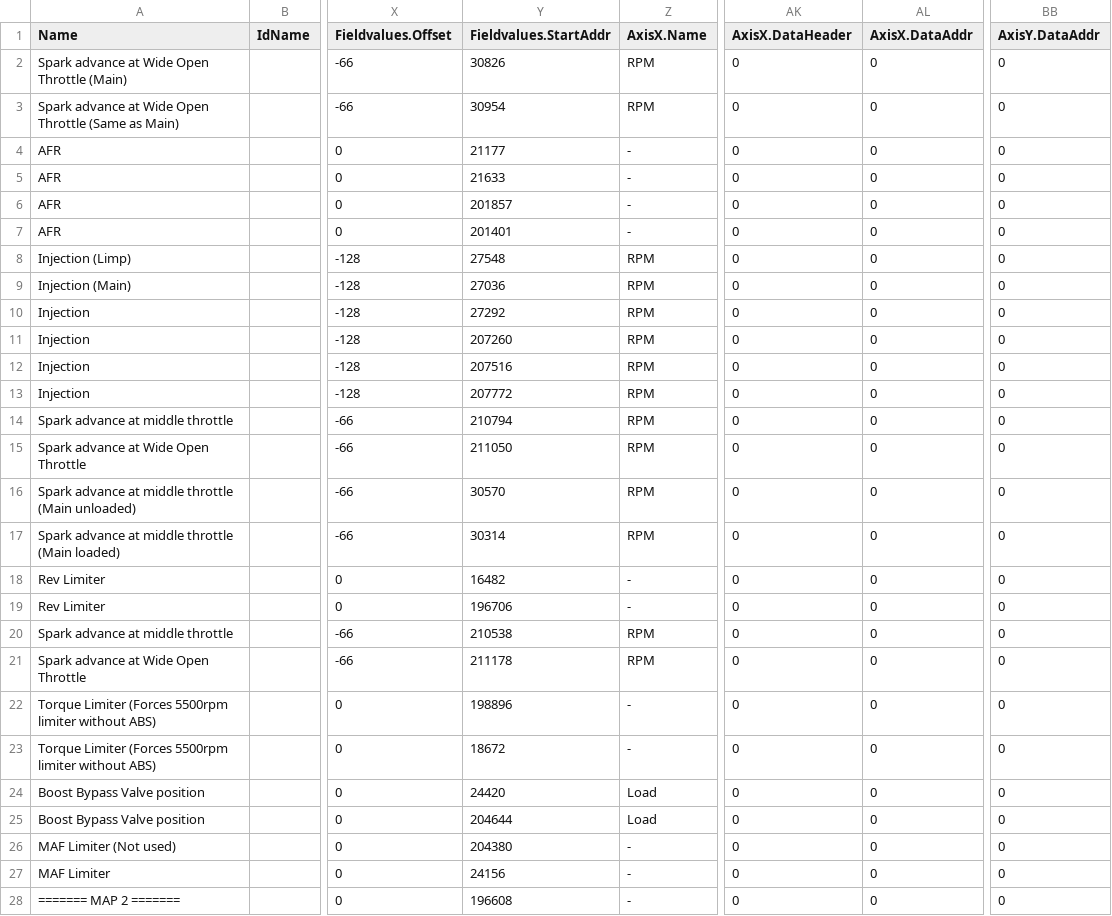
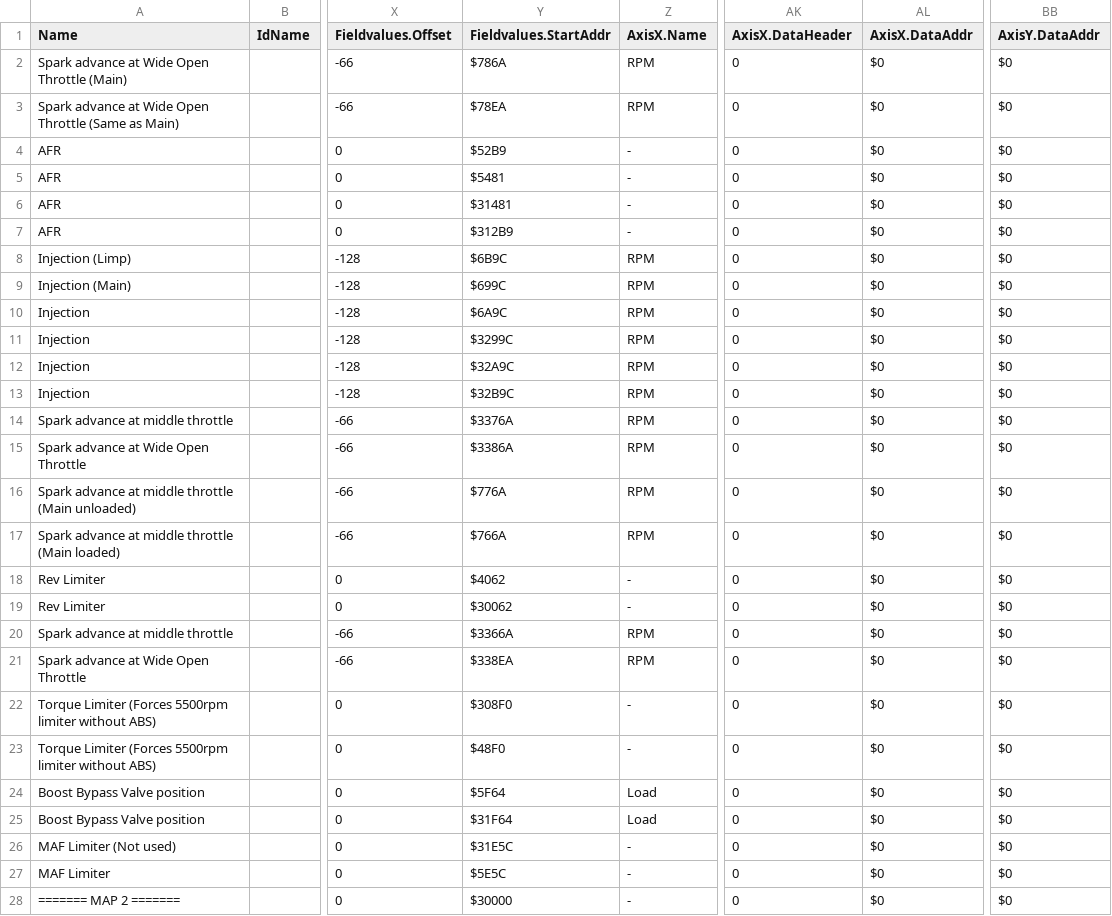
Before and after one commit to daniruiz/230kompressor, a CSV file: MAPPACK_230kompressor_ME2.1.csv, drawn as a sheet; only a part is shown, gaps mark what is left out; the diff covers the shown part only; the diff names each change by its address in the sheet, - before the commit and + after, or states it on an @@ line.

Commit message:
Replace addresses in mappack with hex values

```diff
--- a/MAPPACK_230kompressor_ME2.1.csv
+++ b/MAPPACK_230kompressor_ME2.1.csv
-Y2 (Fieldvalues.StartAddr): 30826
+Y2 (Fieldvalues.StartAddr): $786A
-AL2:AL28 (AxisX.DataAddr): 0
+AL2:AL28 (AxisX.DataAddr): $0
-BB2:BB28 (AxisY.DataAddr): 0
+BB2:BB28 (AxisY.DataAddr): $0
-Y3 (Fieldvalues.StartAddr): 30954
+Y3 (Fieldvalues.StartAddr): $78EA
-Y4 (Fieldvalues.StartAddr): 21177
+Y4 (Fieldvalues.StartAddr): $52B9
-Y5 (Fieldvalues.StartAddr): 21633
+Y5 (Fieldvalues.StartAddr): $5481
-Y6 (Fieldvalues.StartAddr): 201857
+Y6 (Fieldvalues.StartAddr): $31481
-Y7 (Fieldvalues.StartAddr): 201401
+Y7 (Fieldvalues.StartAddr): $312B9
-Y8 (Fieldvalues.StartAddr): 27548
+Y8 (Fieldvalues.StartAddr): $6B9C
-Y9 (Fieldvalues.StartAddr): 27036
+Y9 (Fieldvalues.StartAddr): $699C
-Y10 (Fieldvalues.StartAddr): 27292
+Y10 (Fieldvalues.StartAddr): $6A9C
-Y11 (Fieldvalues.StartAddr): 207260
+Y11 (Fieldvalues.StartAddr): $3299C
-Y12 (Fieldvalues.StartAddr): 207516
+Y12 (Fieldvalues.StartAddr): $32A9C
-Y13 (Fieldvalues.StartAddr): 207772
+Y13 (Fieldvalues.StartAddr): $32B9C
-Y14 (Fieldvalues.StartAddr): 210794
+Y14 (Fieldvalues.StartAddr): $3376A
-Y15 (Fieldvalues.StartAddr): 211050
+Y15 (Fieldvalues.StartAddr): $3386A
-Y16 (Fieldvalues.StartAddr): 30570
+Y16 (Fieldvalues.StartAddr): $776A
-Y17 (Fieldvalues.StartAddr): 30314
+Y17 (Fieldvalues.StartAddr): $766A
-Y18 (Fieldvalues.StartAddr): 16482
+Y18 (Fieldvalues.StartAddr): $4062
-Y19 (Fieldvalues.StartAddr): 196706
+Y19 (Fieldvalues.StartAddr): $30062
-Y20 (Fieldvalues.StartAddr): 210538
+Y20 (Fieldvalues.StartAddr): $3366A
-Y21 (Fieldvalues.StartAddr): 211178
+Y21 (Fieldvalues.StartAddr): $338EA
-Y22 (Fieldvalues.StartAddr): 198896
+Y22 (Fieldvalues.StartAddr): $308F0
-Y23 (Fieldvalues.StartAddr): 18672
+Y23 (Fieldvalues.StartAddr): $48F0
-Y24 (Fieldvalues.StartAddr): 24420
+Y24 (Fieldvalues.StartAddr): $5F64
-Y25 (Fieldvalues.StartAddr): 204644
+Y25 (Fieldvalues.StartAddr): $31F64
-Y26 (Fieldvalues.StartAddr): 204380
+Y26 (Fieldvalues.StartAddr): $31E5C
-Y27 (Fieldvalues.StartAddr): 24156
+Y27 (Fieldvalues.StartAddr): $5E5C
-Y28 (Fieldvalues.StartAddr): 196608
+Y28 (Fieldvalues.StartAddr): $30000
```
Also changed, not shown: 3 edited cells elsewhere in this file.
